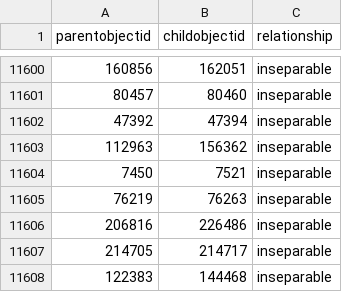
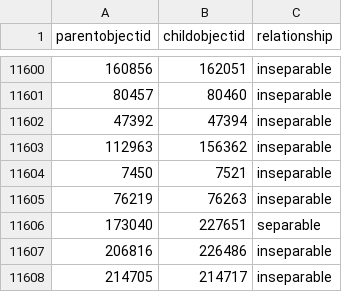
Before and after one commit to NationalGalleryOfArt/opendata, a CSV file: data/object_associations.csv, drawn as a sheet; only a part is shown, gaps mark what is left out; the shorter side is filled out with more unchanged rows; the diff names each change by its address in the sheet, - before the commit and + after, or states it on an @@ line.

```diff
--- a/data/object_associations.csv
+++ b/data/object_associations.csv
+row 11606: 173040 | 227651 | separable
```
Also changed, not shown: data/objects_historical_data.csv, data/preferred_locations.csv, 3 other files.
